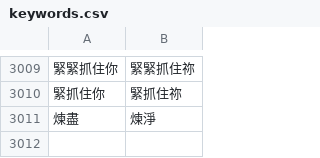
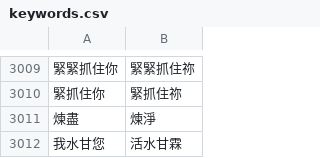
Before and after one commit to Enoooch0921/Srt-Christian-vocabulary-replacement, a CSV file: keywords.csv, drawn as a sheet; only a part is shown, gaps mark what is left out; the diff names each change by its address in the sheet, - before the commit and + after, or states it on an @@ line.

Commit message:
Update keywords.csv

```diff
--- a/keywords.csv
+++ b/keywords.csv
+row 3012: 我水甘您 | 活水甘霖
```
